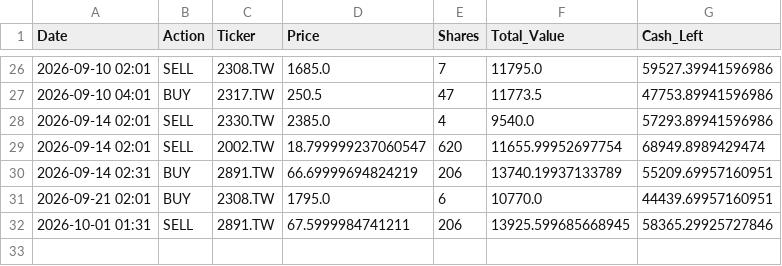
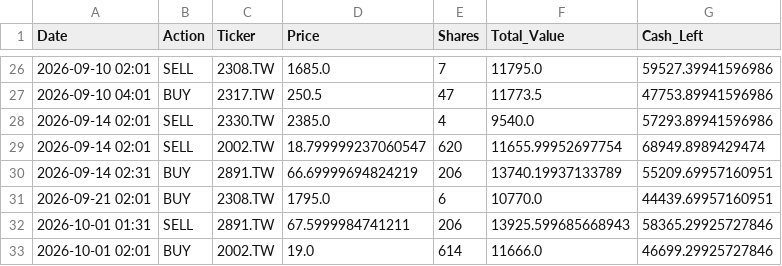
Before and after one commit to kevin987654321/AI_Paper_Trader, a CSV file: data/ledger_dyn_2_con.csv, drawn as a sheet; only a part is shown, gaps mark what is left out.

```diff
--- a/data/ledger_dyn_2_con.csv
+++ b/data/ledger_dyn_2_con.csv
@@ -31,2 +31,3 @@ Date,Action,Ticker,Price,Shares,Total_Value,Cash_Left
 2026-09-21 02:01,BUY,2308.TW,1795.0,6,10770.0,44439.69957160951
-2026-10-01 01:31,SELL,2891.TW,67.5999984741211,206,13925.599685668945,58365.29925727846
+2026-10-01 01:31,SELL,2891.TW,67.5999984741211,206,13925.599685668943,58365.29925727846
+2026-10-01 02:01,BUY,2002.TW,19.0,614,11666.0,46699.29925727846
```
Also changed, not shown: data/ledger_sta_2_con.csv, data/nav_history.csv, 3 other files.
